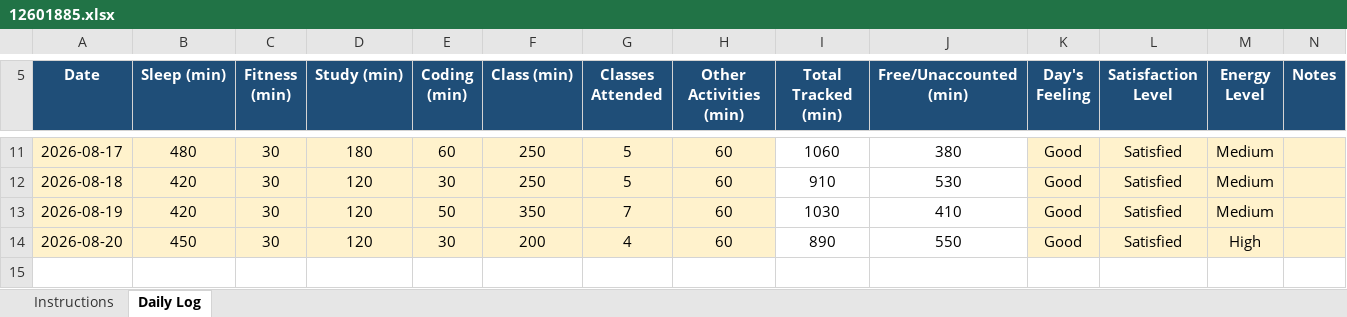
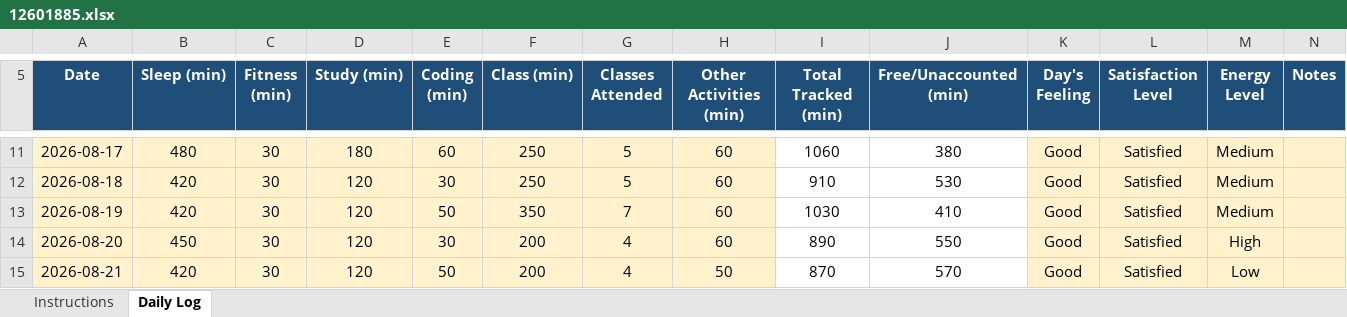
Before and after one commit to Vivek420tech/cap776, an Excel workbook: 12601885.xlsx, sheet Daily Log, drawn as a sheet; only a part is shown, gaps mark what is left out; values as stored, in another font and other column widths than the file's, no borders; conditional formats not drawn; the diff names each change by its address in the sheet, - before the commit and + after, or states it on an @@ line.

Commit message:
12601885.xlsx

```diff
--- a/12601885.xlsx (sheet Daily Log)
+++ b/12601885.xlsx (sheet Daily Log)
+row 15: 2026-08-21 | 420 | 30 | 120 | 50 | 200 | 4 | 50 | 870 | 570 | Good | Satisfied | Low
```
